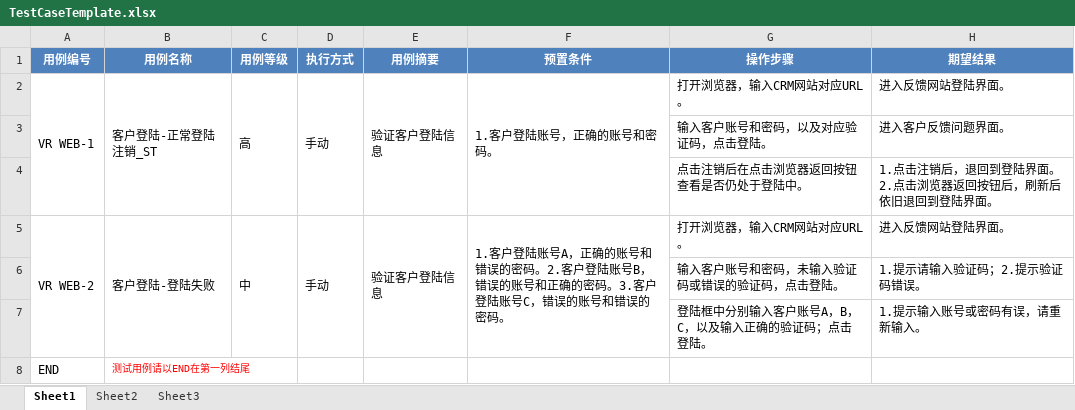
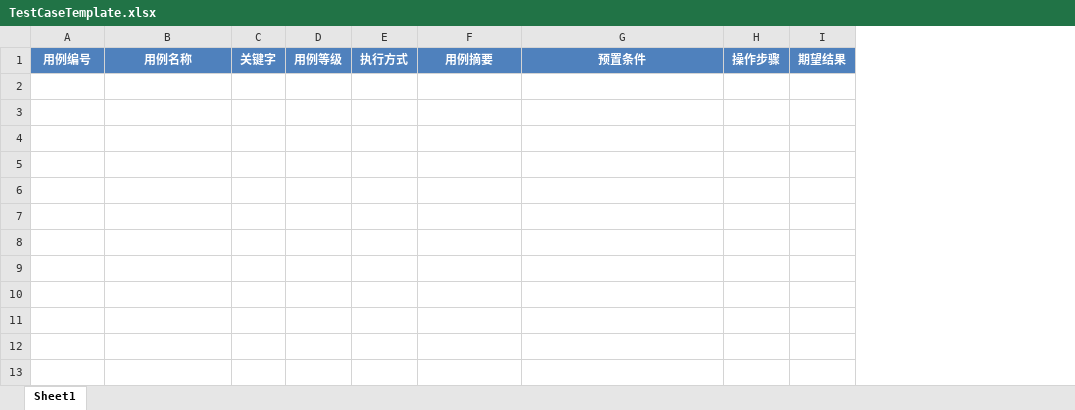
Before and after one commit to yaitza/TestLinkConverter, an Excel workbook: Resource/TestCaseTemplate.xlsx, sheet Sheet1, drawn as a sheet; values as stored, in another font and other column widths than the file's, no borders; removed rows and columns are numbered as before the commit, all else as after; the diff names each change by its address in the sheet, - before the commit and + after, or states it on an @@ line.

```diff
--- a/Resource/TestCaseTemplate.xlsx (sheet Sheet1)
+++ b/Resource/TestCaseTemplate.xlsx (sheet Sheet1)
-sheet tab: Sheet2
-sheet tab: Sheet3
+column C, row 1: 关键字
-column G, row 1: 操作步骤
-column H, row 1: 期望结果
+column H, row 1: 操作步骤
+column I, row 1: 期望结果
-row 2: VR WEB-1 | 客户登陆-正常登陆注销_ST | 高 | 手动 | 验证客户登陆信息 | 1.客户登陆账号，正确的账号和密码。 | 打开浏览器，输入CRM网站对应URL。 | 进入反馈网站登陆界面。
-row 3:  |  |  |  |  |  | 输入客户账号和密码，以及对应验证码，点击登陆。 | 进入客户反馈问题界面。
-row 4:  |  |  |  |  |  | 点击注销后在点击浏览器返回按钮查看是否仍处于登陆中。 | 1.点击注销后，退回到登陆界面。2.点击浏览器返回按钮后，刷新后依旧退回到登陆界面。
-row 5: VR WEB-2 | 客户登陆-登陆失败 | 中 | 手动 | 验证客户登陆信息 | 1.客户登陆账号A，正确的账号和错误的密码。2.客户登陆账号B，错误的账号和正确的密码。3.客户登陆账号C，错误的账号和错误的密码。 | 打开浏览器，输入CRM网站对应URL。 | 进入反馈网站登陆界面。
-row 6:  |  |  |  |  |  | 输入客户账号和密码，未输入验证码或错误的验证码，点击登陆。 | 1.提示请输入验证码；2.提示验证码错误。
-row 7:  |  |  |  |  |  | 登陆框中分别输入客户账号A，B，C，以及输入正确的验证码；点击登陆。 | 1.提示输入账号或密码有误，请重新输入。
-row 8: END | 测试用例请以END在第一列结尾
```
Also changed, not shown: Resource/TestCase.xlsx.
